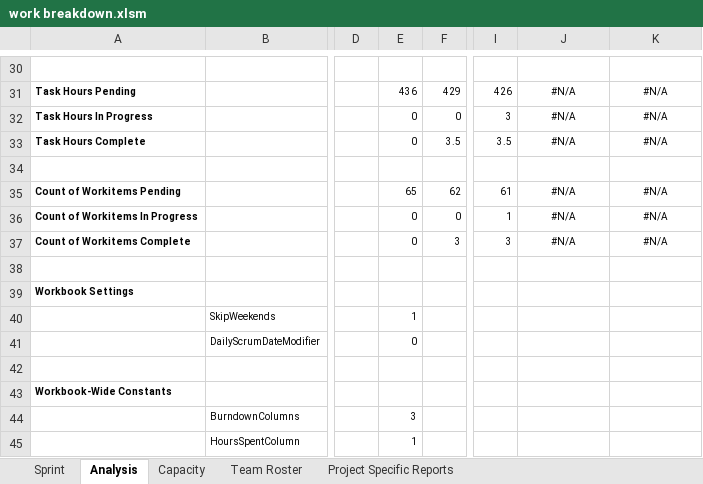
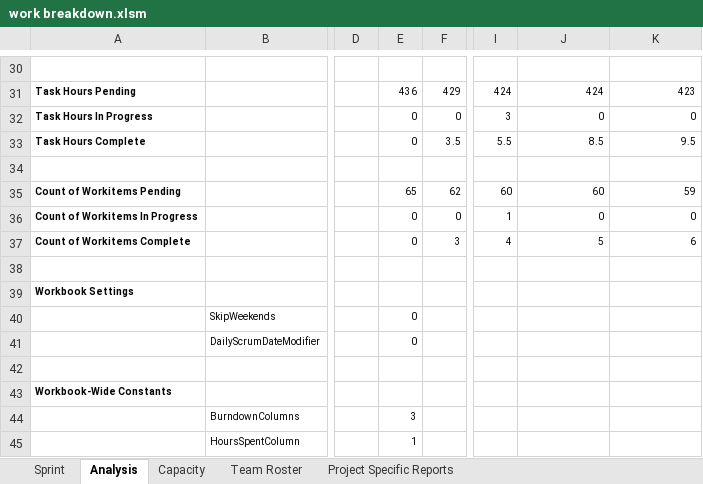
Before and after one commit to coens97/4cube, an Excel workbook: Progress/work breakdown.xlsm, sheet Analysis, drawn as a sheet; only a part is shown, gaps mark what is left out; values as stored, in another font and other column widths than the file's, no borders; charts and pictures and conditional formats not drawn; the diff covers the shown part only; the diff names each change by its address in the sheet, - before the commit and + after, or states it on an @@ line.

```diff
--- a/Progress/work breakdown.xlsm (sheet Analysis)
+++ b/Progress/work breakdown.xlsm (sheet Analysis)
-I31: 426
+I31: 424
-J31: #N/A
+J31: 424
-J31:K33 alignment: center
+J31:K33 alignment: right
-K31: #N/A
+K31: 423
-J32: #N/A
+J32: 0
-K32: #N/A
+K32: 0
-I33: 3.5
+I33: 5.5
-J33: #N/A
+J33: 8.5
-K33: #N/A
+K33: 9.5
-I35: 61
+I35: 60
-J35: #N/A
+J35: 60
-J35:K37 alignment: center
+J35:K37 alignment: right
-K35: #N/A
+K35: 59
-J36: #N/A
+J36: 0
-K36: #N/A
+K36: 0
-I37: 3
+I37: 4
-J37: #N/A
+J37: 5
-K37: #N/A
+K37: 6
-E40: 1
+E40: 0
```
Also changed, not shown: 30 edited cells and cell formats elsewhere in this sheet, sheet Sprint, sheet Project Specific Reports, sheet Capacity, charts or pictures.
